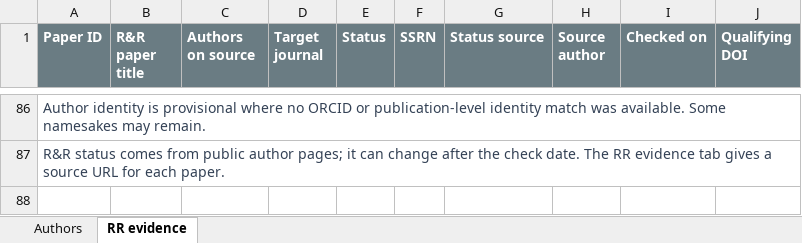
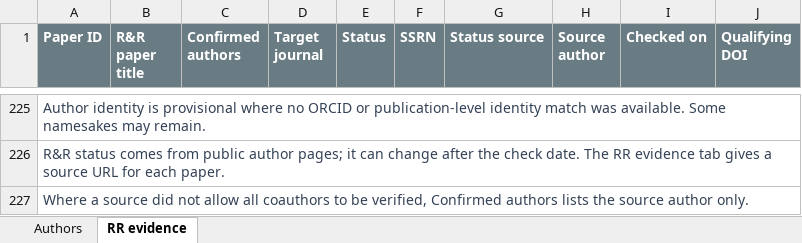
Before and after one commit to lafeloder/TianTao, an Excel workbook: public/watchlists/Top5_Authors_Websites_RR.xlsx, sheet RR evidence, drawn as a sheet; only a part is shown, gaps mark what is left out; values as stored, in another font and other column widths than the file's, no borders; table styles not drawn; the diff covers the shown part only; the diff names each change by its address in the sheet, - before the commit and + after, or states it on an @@ line.

Commit message:
Expand Top 5 R&R coverage from approved author sites

```diff
--- a/public/watchlists/Top5_Authors_Websites_RR.xlsx (sheet RR evidence)
+++ b/public/watchlists/Top5_Authors_Websites_RR.xlsx (sheet RR evidence)
-C1: Authors on source
+C1: Confirmed authors
+row 227: Where a source did not allow all coauthors to be verified, Confirmed authors lists the source author only.
```
Also changed, not shown: 139 added rows elsewhere in this sheet, sheet Authors, 6 other files.
